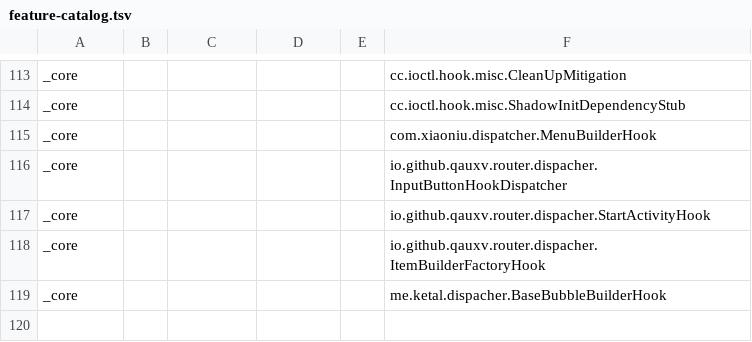
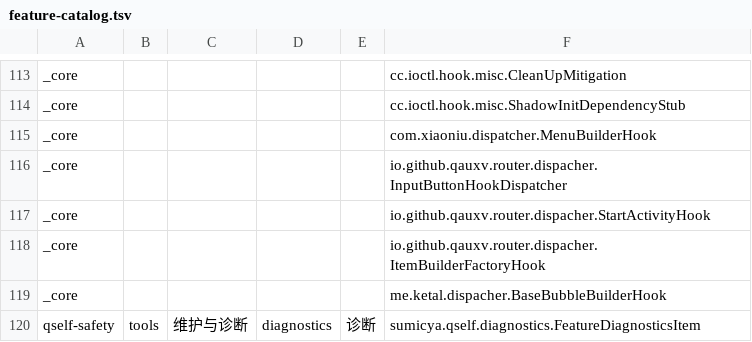
Before and after one commit to Sumicya/Qself, a TSV file: config/feature-catalog.tsv, drawn as a sheet; only a part is shown, gaps mark what is left out; the diff names each change by its address in the sheet, - before the commit and + after, or states it on an @@ line.

Commit message:
Add compact square controls, modal settings and configurable glass with feature records
Co-authored-by: arena-agent <297053741+arena-agent@users.noreply.github.com>

```diff
--- a/config/feature-catalog.tsv
+++ b/config/feature-catalog.tsv
+row 120: qself-safety | tools | 维护与诊断 | diagnostics | 诊断 | sumicya.qself.diagnostics.FeatureDiagnosticsItem
```
Also changed, not shown: 22 other files.
